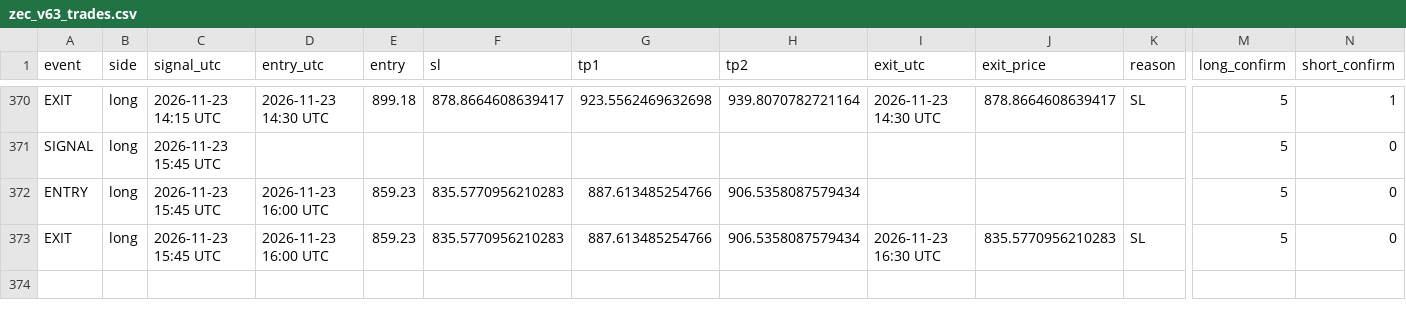
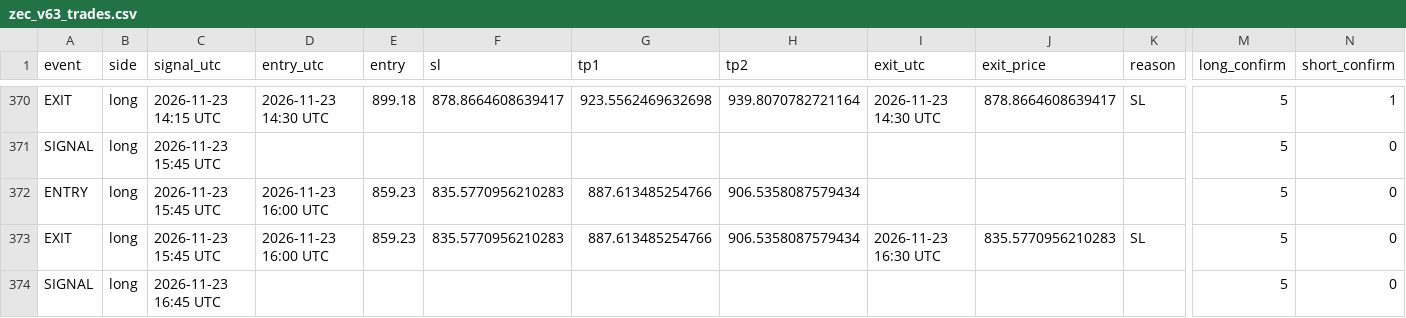
Before and after one commit to XXX110700/zec-forward-paper, a CSV file: zec_v63_trades.csv, drawn as a sheet; only a part is shown, gaps mark what is left out; rows hold the shown columns only; the diff names each change by its address in the sheet, - before the commit and + after, or states it on an @@ line.

```diff
--- a/zec_v63_trades.csv
+++ b/zec_v63_trades.csv
+row 374: SIGNAL | long | 2026-11-23 16:45 UTC |  |  |  |  |  |  |  |  | 5 | 0
```
Also changed, not shown: 1 other file.
